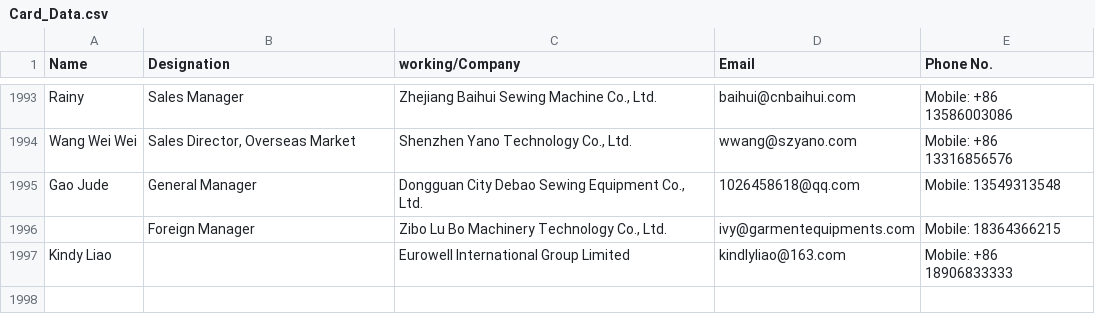
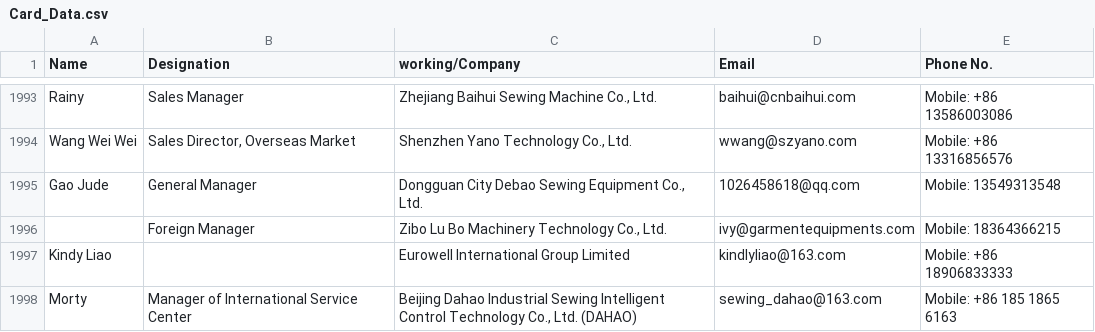
Before and after one commit to Aitrila/Card-Data-Management-System, a CSV file: public/Card_Data.csv, drawn as a sheet; only a part is shown, gaps mark what is left out; the diff names each change by its address in the sheet, - before the commit and + after, or states it on an @@ line.

Commit message:
Updated company directory and CSV data

```diff
--- a/public/Card_Data.csv
+++ b/public/Card_Data.csv
+row 1998: Morty | Manager of International Service Center | Beijing Dahao Industrial Sewing Intelligent Control Technology Co., Ltd. (DAHAO) | sewing_dahao@163.com | Mobile: +86 185 1865 6163
```
